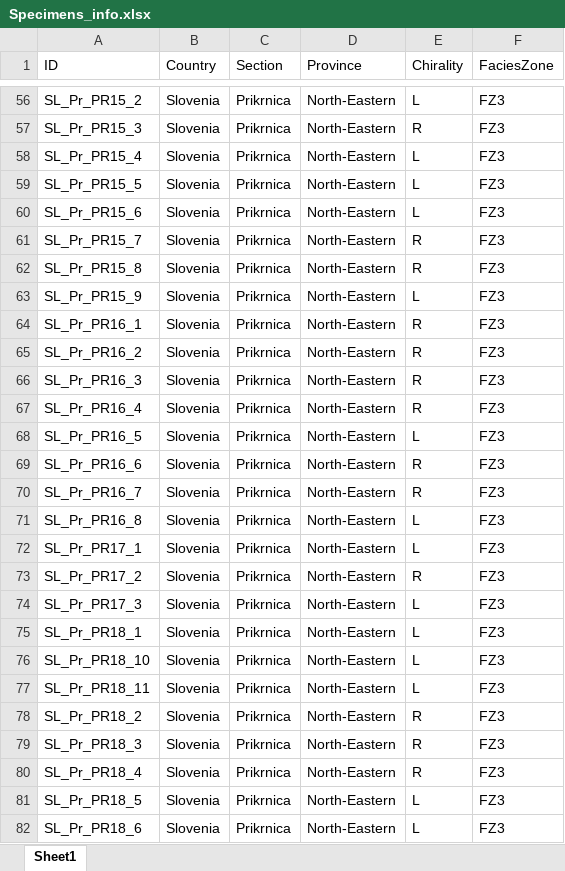
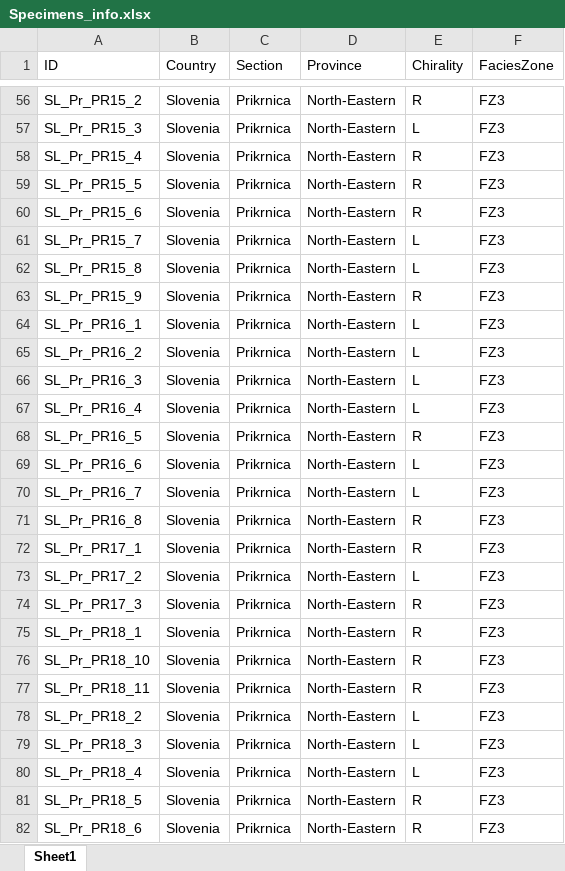
Before and after one commit to EmiliaJarochowska/P.murcianus_geometric_morphometrics, an Excel workbook: data/Specimens_info.xlsx, sheet Sheet1, drawn as a sheet; only a part is shown, gaps mark what is left out; values as stored, in another font and other column widths than the file's, no borders; the diff covers the shown part only; the diff names each change by its address in the sheet, - before the commit and + after, or states it on an @@ line.

```diff
--- a/data/Specimens_info.xlsx (sheet Sheet1)
+++ b/data/Specimens_info.xlsx (sheet Sheet1)
-E56 (Chirality): L
+E56 (Chirality): R
-E57 (Chirality): R
+E57 (Chirality): L
-E58:E60 (Chirality): L
+E58:E60 (Chirality): R
-E61:E62 (Chirality): R
+E61:E62 (Chirality): L
-E63 (Chirality): L
+E63 (Chirality): R
-E64:E67 (Chirality): R
+E64:E67 (Chirality): L
-E68 (Chirality): L
+E68 (Chirality): R
-E69:E70 (Chirality): R
+E69:E70 (Chirality): L
-E71:E72 (Chirality): L
+E71:E72 (Chirality): R
-E73 (Chirality): R
+E73 (Chirality): L
-E74:E77 (Chirality): L
+E74:E77 (Chirality): R
-E78:E80 (Chirality): R
+E78:E80 (Chirality): L
-E81:E82 (Chirality): L
+E81:E82 (Chirality): R
```
Also changed, not shown: 829 edited cells elsewhere in this sheet.
